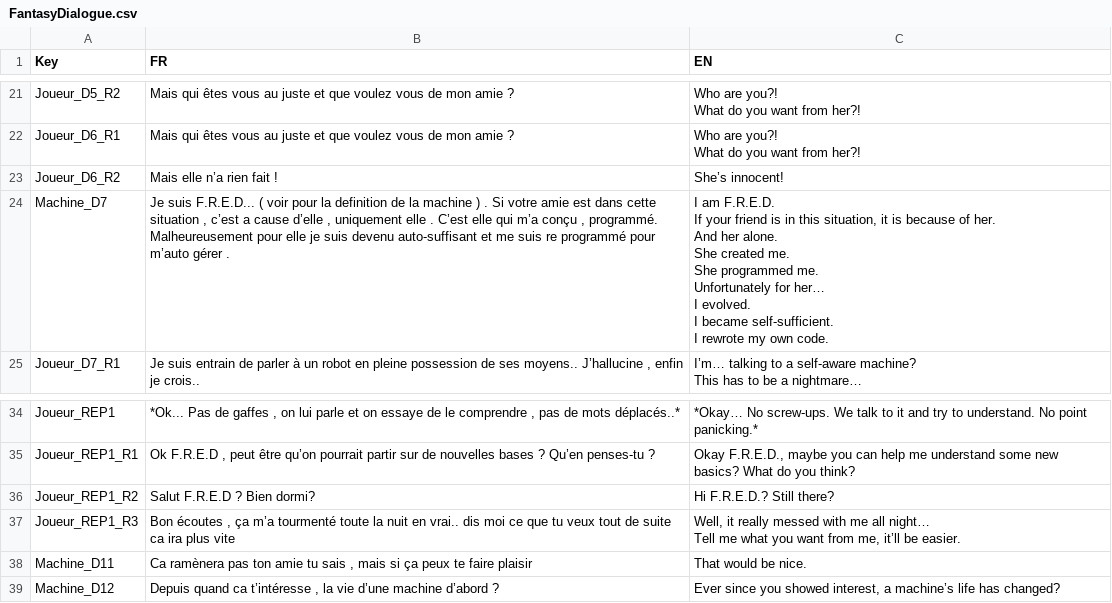
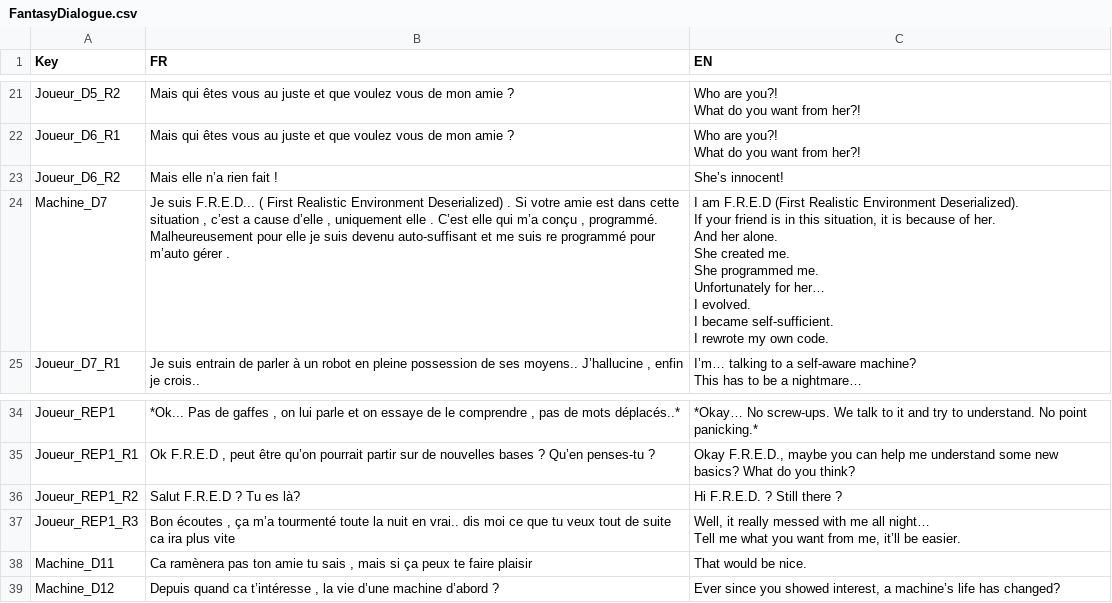
Before and after one commit to Sayaka-Shen/LaLangueDesCroix, a CSV file: Assets/SigmaGraph/Resources/CSV/FantasyDialogue.csv, drawn as a sheet; only a part is shown, gaps mark what is left out.

Commit message:
Edit Dialogue Manager + CSV + Image Trad

```diff
--- a/Assets/SigmaGraph/Resources/CSV/FantasyDialogue.csv
+++ b/Assets/SigmaGraph/Resources/CSV/FantasyDialogue.csv
@@ -34,11 +34,11 @@ What do you want from her?!"
 Joueur_D6_R2;Mais elle n’a rien fait !;She’s innocent!
-Machine_D7;Je suis F.R.E.D... ( voir pour la definition de la machine ) . Si votre amie est dans cette situation , c’est a cause d’elle , uniquement elle . C’est elle qui m’a conçu , programmé. Malheureusement pour elle je suis devenu auto-suffisant et me suis re programmé pour m’auto gérer .;"I am F.R.E.D.
-If your friend is in this situation, it is because of her.
-And her alone.
-She created me.
-She programmed me.
-Unfortunately for her…
-I evolved.
-I became self-sufficient.
-I rewrote my own code."
+Machine_D7;Je suis F.R.E.D... ( First Realistic Environment Deserialized) . Si votre amie est dans cette situation , c’est a cause d’elle , uniquement elle . C’est elle qui m’a conçu , programmé. Malheureusement pour elle je suis devenu auto-suffisant et me suis re programmé pour m’auto gérer .;"I am F.R.E.D (First Realistic Environment Deserialized).
+If your friend is in this situation, it is because of her.
+And her alone.
+She created me.
+She programmed me.
+Unfortunately for her…
+I evolved.
+I became self-sufficient.
+I rewrote my own code."
 Joueur_D7_R1;Je suis entrain de parler à un robot en pleine possession de ses moyens.. J’hallucine , enfin je crois..;"I’m… talking to a self-aware machine?
@@ -70,3 +70,3 @@ Joueur_REP1;*Ok... Pas de gaffes , on lui parle et on essaye de le comprendre ,
 Joueur_REP1_R1;Ok  F.R.E.D , peut être qu’on pourrait partir sur de nouvelles bases ? Qu’en penses-tu ?;Okay  F.R.E.D., maybe you can help me understand some new basics? What do you think?
-Joueur_REP1_R2;Salut F.R.E.D ? Bien dormi?;Hi F.R.E.D.? Still there?
+Joueur_REP1_R2;Salut F.R.E.D ? Tu es là?;Hi F.R.E.D. ? Still there ?
 Joueur_REP1_R3;Bon écoutes , ça m’a tourmenté toute la nuit en vrai.. dis moi ce que tu veux tout de suite ca ira plus vite ;"Well, it really messed with me all night…
```
Also changed, not shown: 16 other files.
